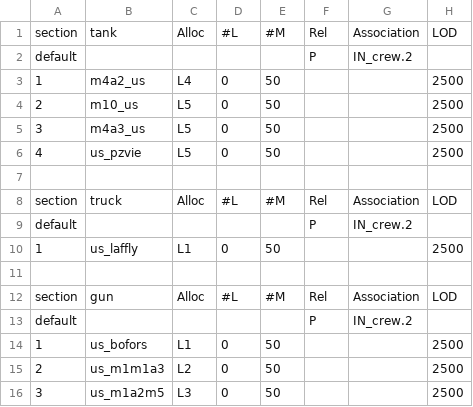
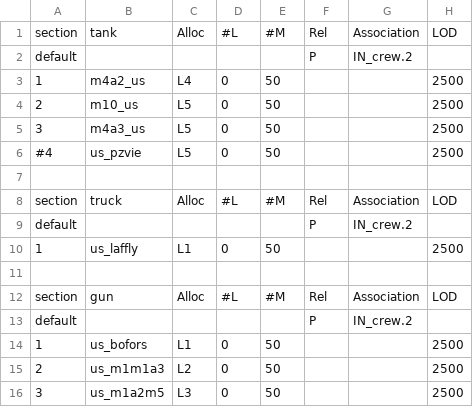
Before and after one commit to tgunr/pnww2mods, a CSV file: DATA/th_blitz/weapon/US_GV_weap.csv, drawn as a sheet; only a part is shown; the diff names each change by its address in the sheet, - before the commit and + after, or states it on an @@ line.

```diff
--- a/DATA/th_blitz/weapon/US_GV_weap.csv
+++ b/DATA/th_blitz/weapon/US_GV_weap.csv
-A6: 4
+A6: #4
```
Also changed, not shown: DATA/th_blitz/weapon/US_GV_spawn.csv.
